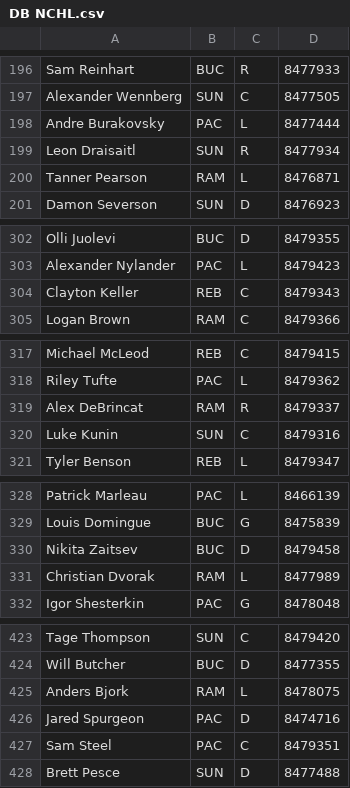
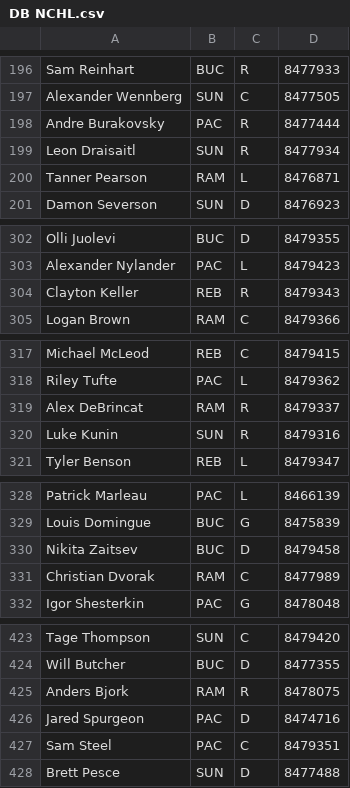
Before and after one commit to SunsHC/NCHLRoster, a CSV file: NCHLRoster/NCHLRoster/bin/Debug/DB NCHL.csv, drawn as a sheet; only a part is shown, gaps mark what is left out.

```diff
--- a/NCHLRoster/NCHLRoster/bin/Debug/DB NCHL.csv
+++ b/NCHLRoster/NCHLRoster/bin/Debug/DB NCHL.csv
@@ -197,3 +197,3 @@ Sam Reinhart,BUC,R,8477933
 Alexander Wennberg,SUN,C,8477505
-Andre Burakovsky,PAC,L,8477444
+Andre Burakovsky,PAC,R,8477444
 Leon Draisaitl,SUN,R,8477934
@@ -303,3 +303,3 @@ Olli Juolevi,BUC,D,8479355
 Alexander Nylander,PAC,L,8479423
-Clayton Keller,REB,C,8479343
+Clayton Keller,REB,R,8479343
 Logan Brown,RAM,C,8479366
@@ -319,3 +319,3 @@ Riley Tufte,PAC,L,8479362
 Alex DeBrincat,RAM,R,8479337
-Luke Kunin,SUN,C,8479316
+Luke Kunin,SUN,R,8479316
 Tyler Benson,REB,L,8479347
@@ -330,3 +330,3 @@ Louis Domingue,BUC,G,8475839
 Nikita Zaitsev,BUC,D,8479458
-Christian Dvorak,RAM,L,8477989
+Christian Dvorak,RAM,C,8477989
 Igor Shesterkin,PAC,G,8478048
@@ -424,3 +424,3 @@ Tage Thompson,SUN,C,8479420
 Will Butcher,BUC,D,8477355
-Anders Bjork,RAM,L,8478075
+Anders Bjork,RAM,R,8478075
 Jared Spurgeon,PAC,D,8474716
```
Also changed, not shown: NCHLRoster/NCHLRoster/bin/Debug/RosterNCHL.csv, NCHLRoster/NCHLRoster/bin/Debug/RosterPAC.csv, 3 other files.
